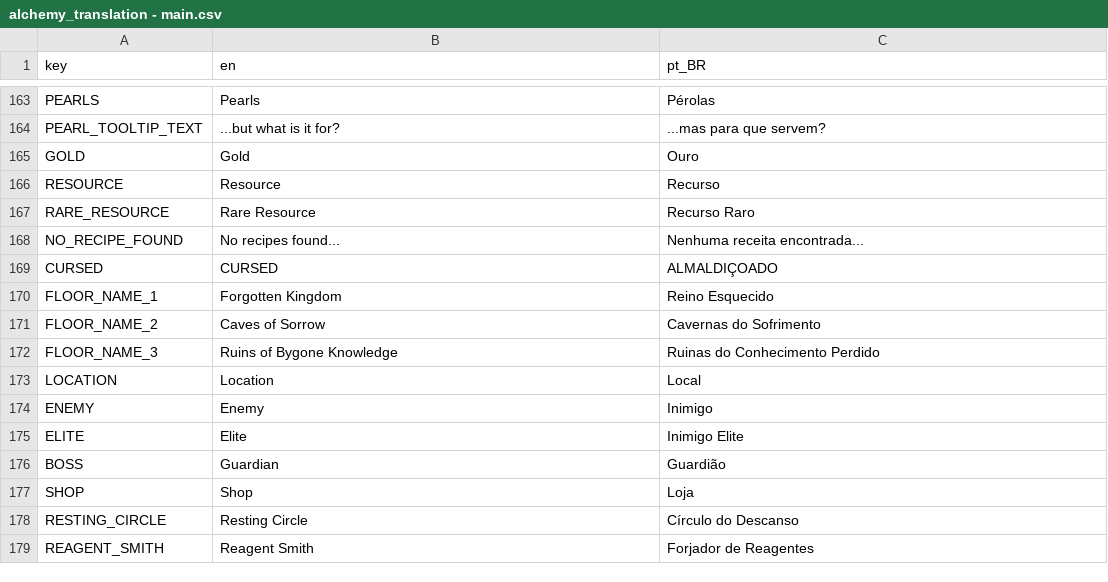
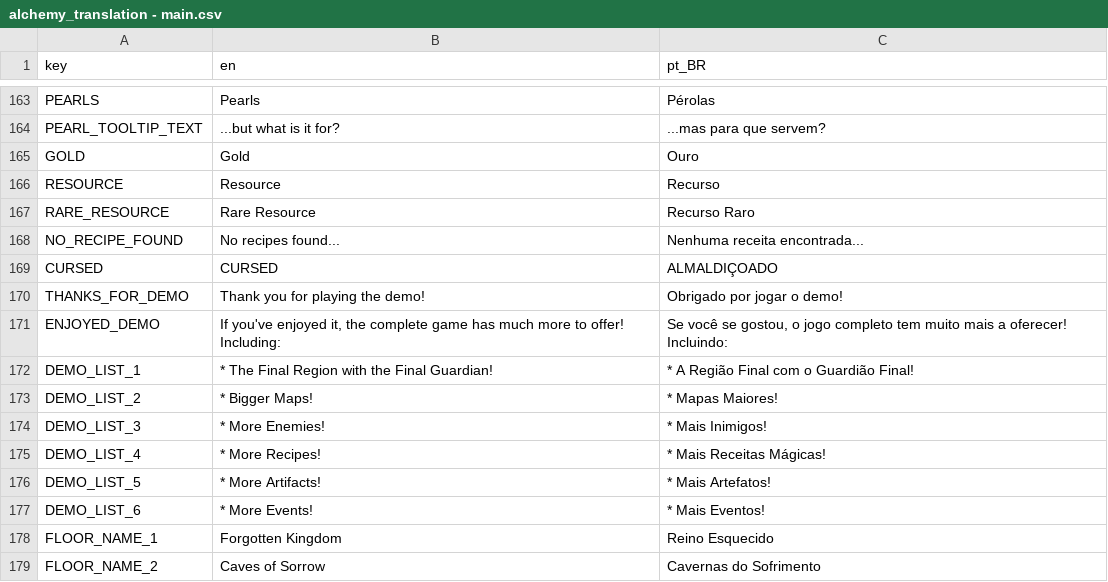
Before and after one commit to Space-Paca/alchemy-game, a CSV file: project/assets/translation/alchemy_translation - main.csv, drawn as a sheet; only a part is shown, gaps mark what is left out; the shorter side is filled out with more unchanged rows.

Commit message:
Endscreen for Demo + Bump to version 0.5.0

```diff
--- a/project/assets/translation/alchemy_translation - main.csv
+++ b/project/assets/translation/alchemy_translation - main.csv
@@ -193,2 +193,10 @@ NO_RECIPE_FOUND,No recipes found...,Nenhuma receita encontrada...
 CURSED,CURSED,ALMALDIÇOADO
+THANKS_FOR_DEMO,Thank you for playing the demo!,Obrigado por jogar o demo!
+ENJOYED_DEMO,"If you've enjoyed it, the complete game has much more to offer! Including:","Se você se gostou, o jogo completo tem muito mais a oferecer! Incluindo:"
+DEMO_LIST_1,  * The Final Region with the Final Guardian!,  * A Região Final com o Guardião Final!
+DEMO_LIST_2,  * Bigger Maps!,  * Mapas Maiores!
+DEMO_LIST_3,  * More Enemies!,  * Mais Inimigos!
+DEMO_LIST_4,  * More Recipes!,  * Mais Receitas Mágicas!
+DEMO_LIST_5,  * More Artifacts!,  * Mais Artefatos!
+DEMO_LIST_6,  * More Events!,  * Mais Eventos!
 FLOOR_NAME_1,Forgotten Kingdom,Reino Esquecido
```
Also changed, not shown: 8 other files.
